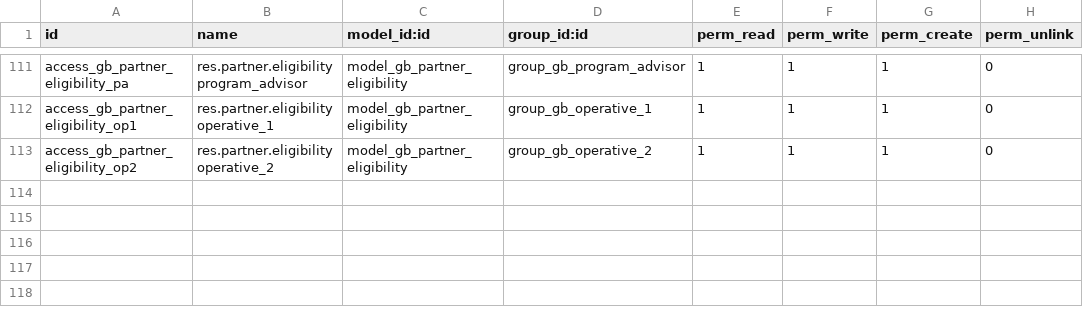
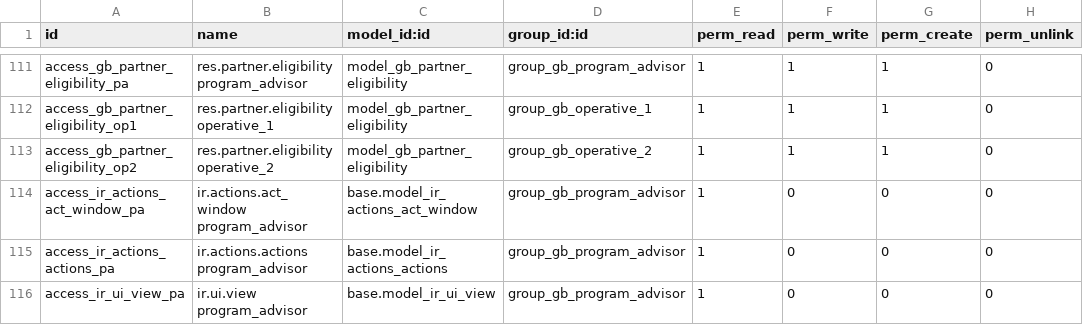
Before and after one commit to odoolargotek/SILO-GB, a CSV file: global_brigades/security/ir.model.access.csv, drawn as a sheet; only a part is shown, gaps mark what is left out; the diff names each change by its address in the sheet, - before the commit and + after, or states it on an @@ line.

Commit message:
[FIX] global_brigades: Grant Program Advisors access to system models for roster import
Fix Access Error when Program Advisors try to use "Import Roster (Excel)" wizard.

Error: "You are not allowed to access 'Action Window' (ir.actions.act_window) records"

Solution:
Add read permissions for Program Advisors (group_gb_program_advisor) on system models:
- ir.actions.act_window: Allows opening wizard actions
- ir.actions.actions: Base action model access
- ir.ui.view: Allows rendering wizard forms

These permissions are read-only and necessary for Program Advisors to:
1. Open the Roster Import Wizard from brigade form
2. View and interact with wizard forms
3. Execute import actions

This follows Odoo security best practices where specialized user groups need
explicit access to system infrastructure models when using transient models (wizards).

```diff
--- a/global_brigades/security/ir.model.access.csv
+++ b/global_brigades/security/ir.model.access.csv
+row 114: access_ir_actions_act_window_pa | ir.actions.act_window program_advisor | base.model_ir_actions_act_window | group_gb_program_advisor | 1 | 0 | 0 | 0
+row 115: access_ir_actions_actions_pa | ir.actions.actions program_advisor | base.model_ir_actions_actions | group_gb_program_advisor | 1 | 0 | 0 | 0
+row 116: access_ir_ui_view_pa | ir.ui.view program_advisor | base.model_ir_ui_view | group_gb_program_advisor | 1 | 0 | 0 | 0
```
